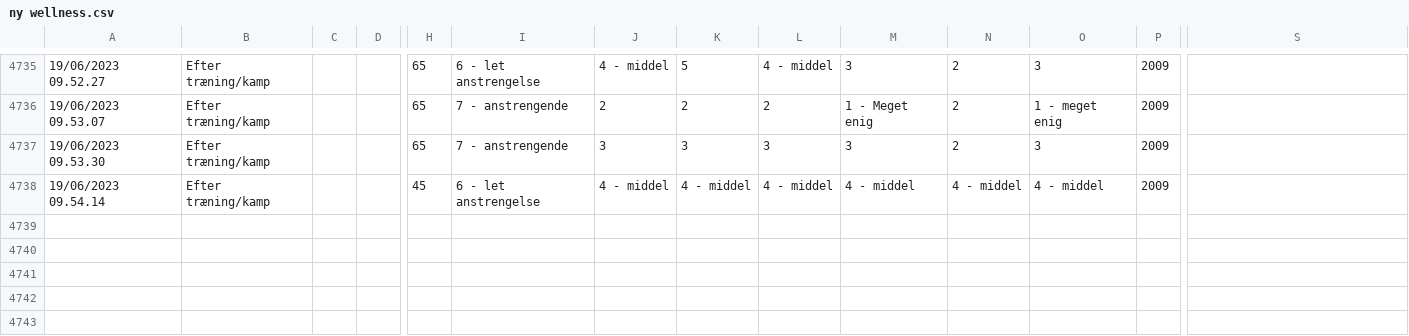
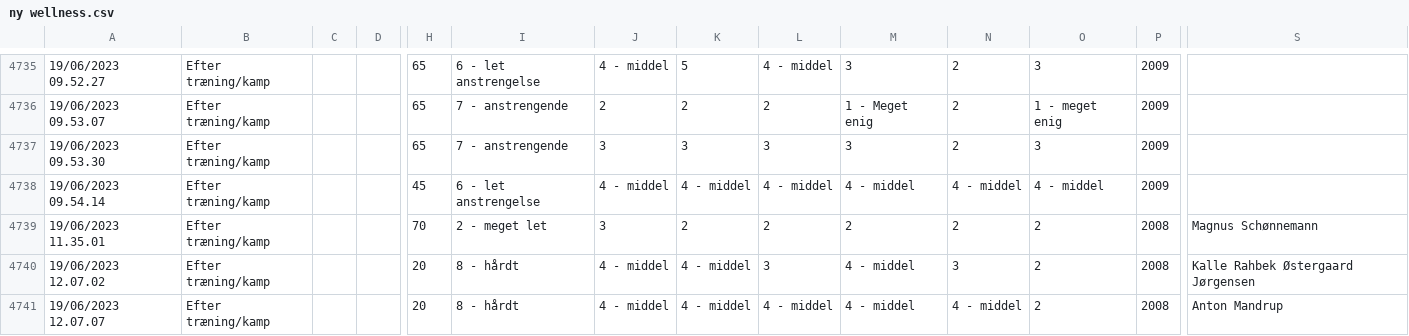
Before and after one commit to Seamus1992/AC-Horsens, a CSV file: ny wellness.csv, drawn as a sheet; only a part is shown, gaps mark what is left out; rows hold the shown columns only; the diff names each change by its address in the sheet, - before the commit and + after, or states it on an @@ line.

Commit message:
Update ny wellness.csv

```diff
--- a/ny wellness.csv
+++ b/ny wellness.csv
+row 4739: 19/06/2023 11.35.01 | Efter træning/kamp |  |  | 70 | 2 - meget let | 3 | 2 | 2 | 2 | 2 | 2 | 2008 | Magnus Schønnemann
+row 4740: 19/06/2023 12.07.02 | Efter træning/kamp |  |  | 20 | 8 - hårdt | 4 - middel | 4 - middel | 3 | 4 - middel | 3 | 2 | 2008 | Kalle Rahbek Østergaard Jørgensen
+row 4741: 19/06/2023 12.07.07 | Efter træning/kamp |  |  | 20 | 8 - hårdt | 4 - middel | 4 - middel | 4 - middel | 4 - middel | 4 - middel | 2 | 2008 | Anton Mandrup
```
